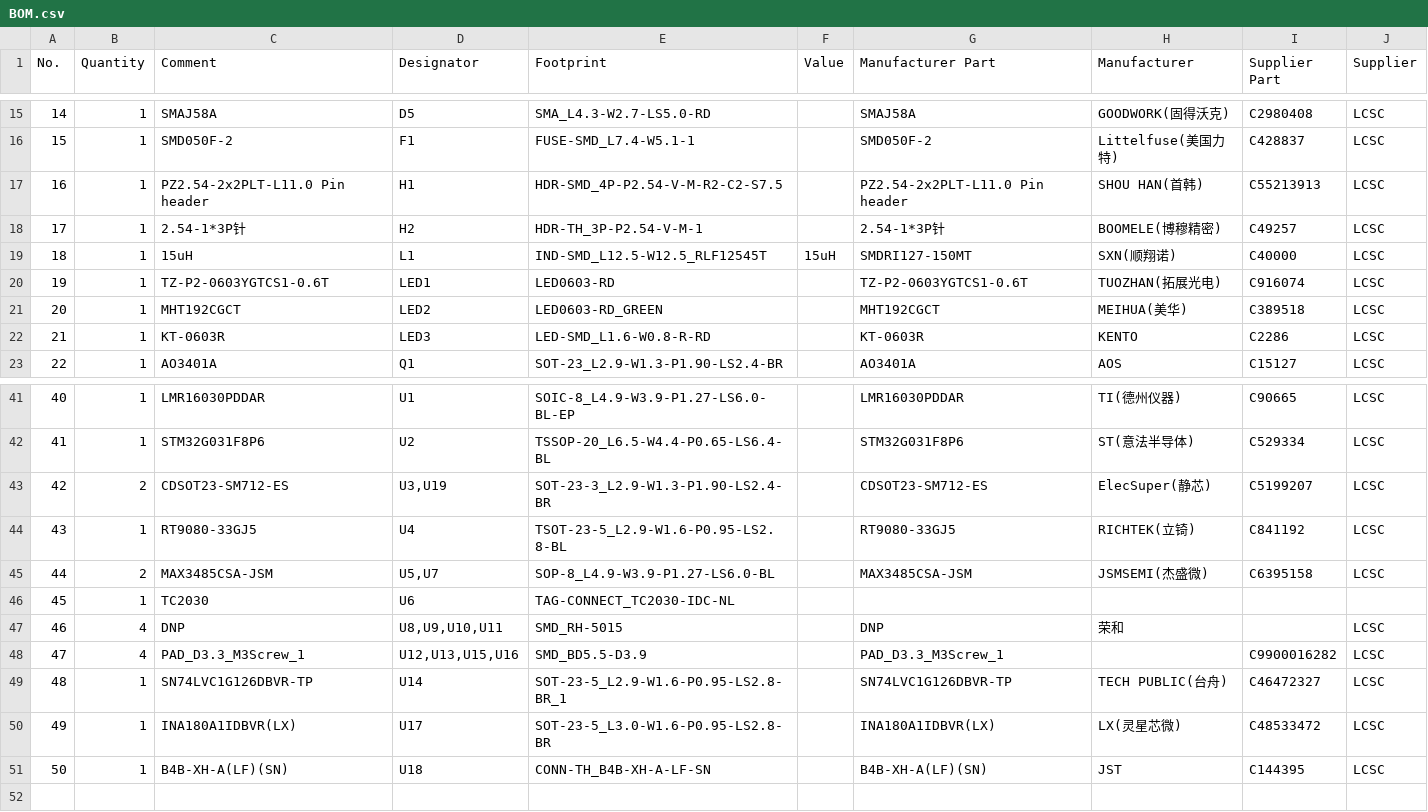
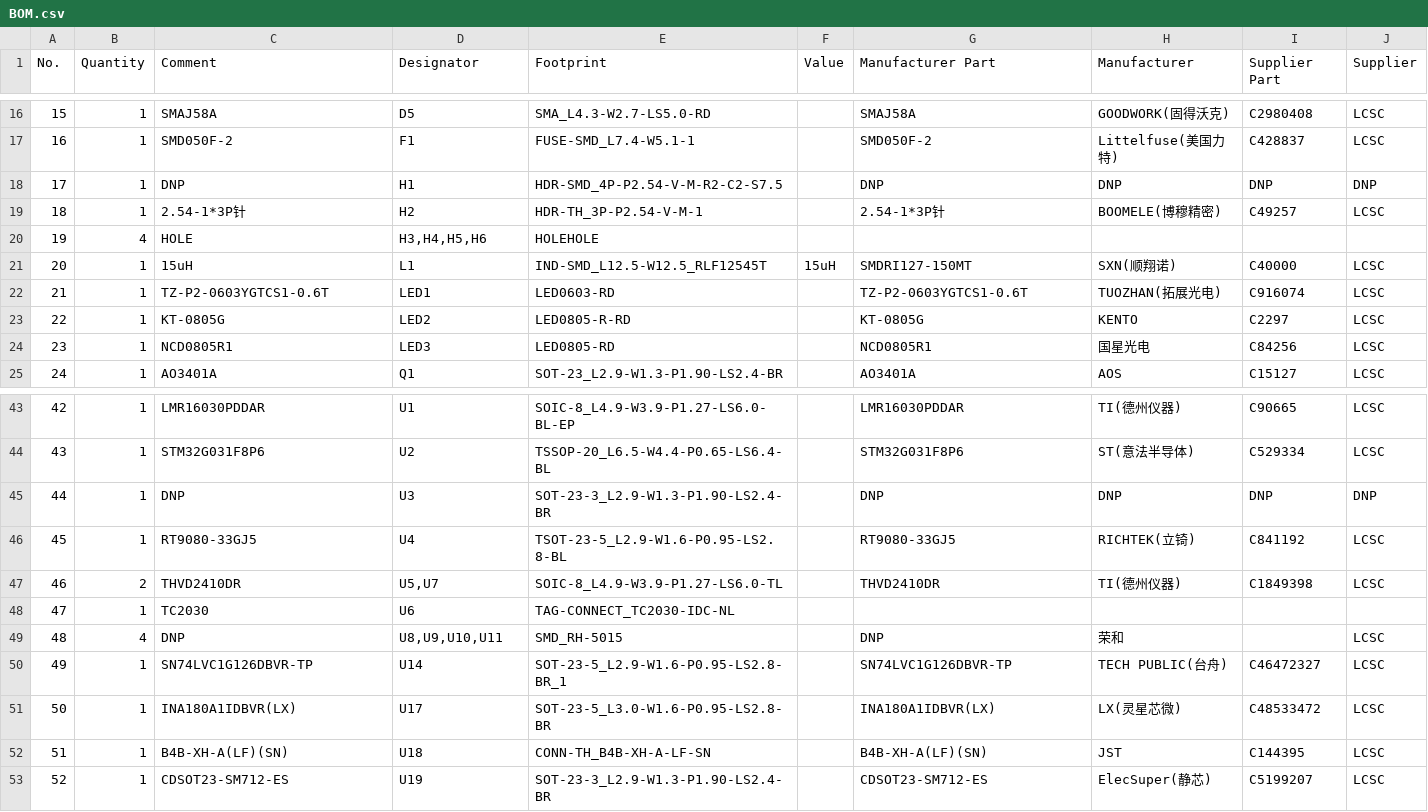
Before and after one commit to jeroenweij/ClimateControl, a CSV file: Hardware/ControllerNode/BOM.csv, drawn as a sheet; only a part is shown, gaps mark what is left out; removed rows and columns are numbered as before the commit, all else as after; the diff covers the shown part only; the diff names each change by its address in the sheet, - before the commit and + after, or states it on an @@ line.

```diff
--- a/Hardware/ControllerNode/BOM.csv
+++ b/Hardware/ControllerNode/BOM.csv
@@ column A (No.) renumbered between rows 10 and 52 @@
-C18 (Comment): PZ2.54-2x2PLT-L11.0 Pin header
+C18 (Comment): DNP
-G18 (Manufacturer Part): PZ2.54-2x2PLT-L11.0 Pin header
+G18 (Manufacturer Part): DNP
-H18 (Manufacturer): SHOU HAN(首韩)
+H18 (Manufacturer): DNP
-I18 (Supplier Part): C55213913
+I18 (Supplier Part): DNP
-J18 (Supplier): LCSC
+J18 (Supplier): DNP
+row 20: 19 | 4 | HOLE | H3,H4,H5,H6 | HOLEHOLE
-C23 (Comment): MHT192CGCT
+C23 (Comment): KT-0805G
-E23 (Footprint): LED0603-RD_GREEN
+E23 (Footprint): LED0805-R-RD
-G23 (Manufacturer Part): MHT192CGCT
+G23 (Manufacturer Part): KT-0805G
-H23 (Manufacturer): MEIHUA(美华)
+H23 (Manufacturer): KENTO
-I23 (Supplier Part): C389518
+I23 (Supplier Part): C2297
-C24 (Comment): KT-0603R
+C24 (Comment): NCD0805R1
-E24 (Footprint): LED-SMD_L1.6-W0.8-R-RD
+E24 (Footprint): LED0805-RD
-G24 (Manufacturer Part): KT-0603R
+G24 (Manufacturer Part): NCD0805R1
-H24 (Manufacturer): KENTO
+H24 (Manufacturer): 国星光电
-I24 (Supplier Part): C2286
+I24 (Supplier Part): C84256
-row 43: 42 | 2 | CDSOT23-SM712-ES | U3,U19 | SOT-23-3_L2.9-W1.3-P1.90-LS2.4-BR |  | CDSOT23-SM712-ES | ElecSuper(静芯) | C5199207 | LCSC
+row 45: 44 | 1 | DNP | U3 | SOT-23-3_L2.9-W1.3-P1.90-LS2.4-BR |  | DNP | DNP | DNP | DNP
-C47 (Comment): MAX3485CSA-JSM
+C47 (Comment): THVD2410DR
-E47 (Footprint): SOP-8_L4.9-W3.9-P1.27-LS6.0-BL
+E47 (Footprint): SOIC-8_L4.9-W3.9-P1.27-LS6.0-TL
-G47 (Manufacturer Part): MAX3485CSA-JSM
+G47 (Manufacturer Part): THVD2410DR
-H47 (Manufacturer): JSMSEMI(杰盛微)
+H47 (Manufacturer): TI(德州仪器)
-I47 (Supplier Part): C6395158
+I47 (Supplier Part): C1849398
-row 48: 47 | 4 | PAD_D3.3_M3Screw_1 | U12,U13,U15,U16 | SMD_BD5.5-D3.9 |  | PAD_D3.3_M3Screw_1 |  | C9900016282 | LCSC
+row 53: 52 | 1 | CDSOT23-SM712-ES | U19 | SOT-23-3_L2.9-W1.3-P1.90-LS2.4-BR |  | CDSOT23-SM712-ES | ElecSuper(静芯) | C5199207 | LCSC
```
Also changed, not shown: 1 added row and 2 edited cells elsewhere in this file, Hardware/Thermostat/BOM.csv, 13 other files.
